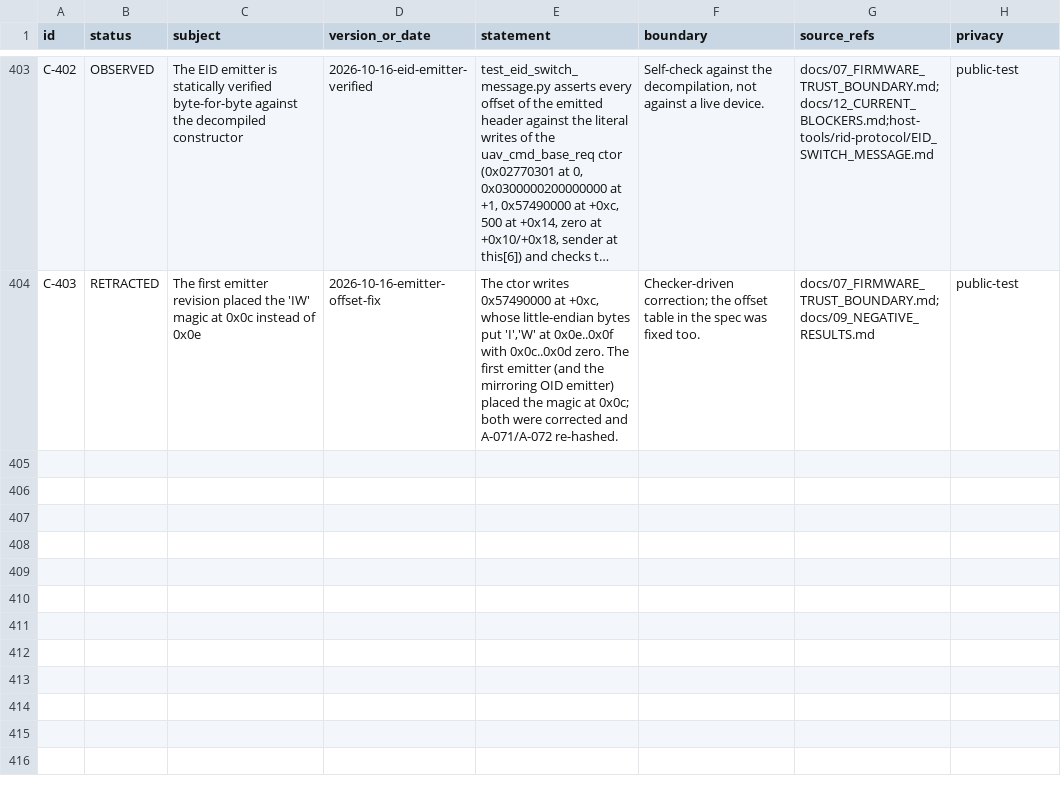
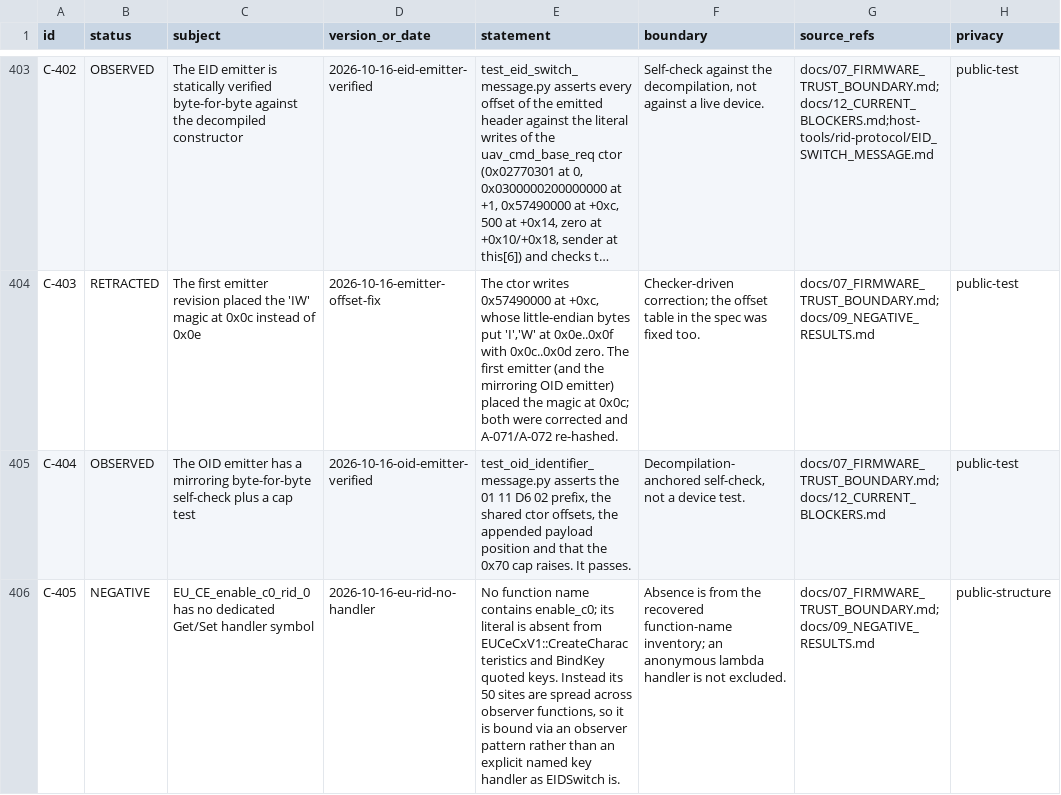
Before and after one commit to Sapphire-Rapids/DJI-RC2-Mini5Pro-Research, a CSV file: evidence/claims.csv, drawn as a sheet; only a part is shown, gaps mark what is left out; long unchanged cells end in …; the diff names each change by its address in the sheet, - before the commit and + after, or states it on an @@ line.

Commit message:
Add OID self-check and note the EU_CE observer binding
Mirroring byte-for-byte self-check plus a 0x70 cap test for the OID emitter (C-404).

NEGATIVE: EU_CE_enable_c0_rid_0 has no dedicated Get/Set symbol and its literal is absent from the
EUCeCxV1 quoted keys; it is bound via an observer pattern instead (C-405, N-89), unlike EIDSwitch's
explicit registration.

```diff
--- a/evidence/claims.csv
+++ b/evidence/claims.csv
+row 405: C-404 | OBSERVED | The OID emitter has a mirroring byte-for-byte self-check plus a cap test | 2026-10-16-oid-emitter-verified | test_oid_identifier_message.py asserts the 01 11 D6 02 prefix, the shared ctor offsets, the appended payload position and that the 0x70 cap raises. It passes. | Decompilation-anchored self-check, not a device test. | docs/07_FIRMWARE_TRUST_BOUNDARY.md;docs/12_CURRENT_BLOCKERS.md | public-test
+row 406: C-405 | NEGATIVE | EU_CE_enable_c0_rid_0 has no dedicated Get/Set handler symbol | 2026-10-16-eu-rid-no-handler | No function name contains enable_c0; its literal is absent from EUCeCxV1::CreateCharacteristics and BindKey quoted keys. Instead its 50 sites are spread across observer functions, so it is bound via an observer pattern rather than an explicit named key handler as EIDSwitch is. | Absence is from the recovered function-name inventory; an anonymous lambda handler is not excluded. | docs/07_FIRMWARE_TRUST_BOUNDARY.md;docs/09_NEGATIVE_RESULTS.md | public-structure
```
Also changed, not shown: 5 other files.
